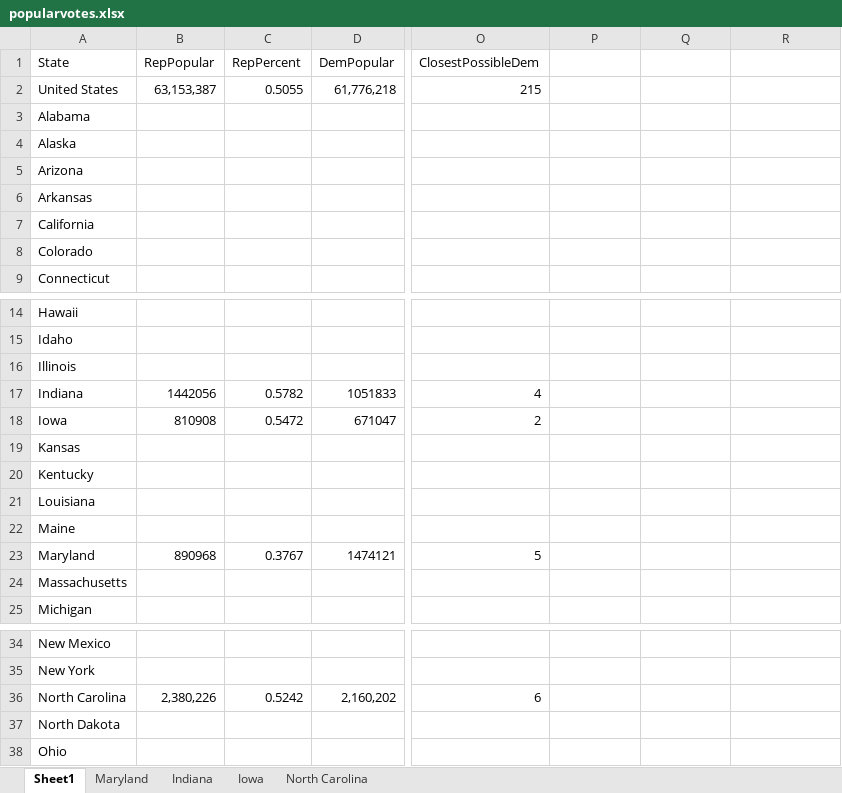
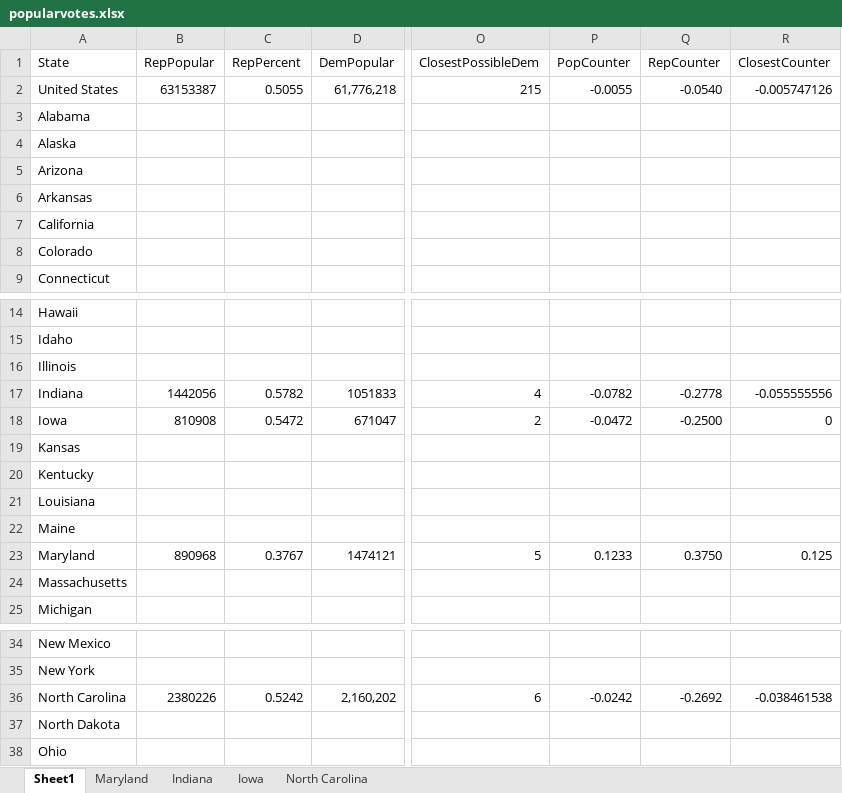
Before and after one commit to danielwchen/popular-vs-representatives, an Excel workbook: data/popularvotes.xlsx, sheet Sheet1, drawn as a sheet; only a part is shown, gaps mark what is left out; values as stored, in another font and other column widths than the file's, no borders; the diff names each change by its address in the sheet, - before the commit and + after, or states it on an @@ line.

```diff
--- a/data/popularvotes.xlsx (sheet Sheet1)
+++ b/data/popularvotes.xlsx (sheet Sheet1)
-P1: (empty)
+P1: PopCounter
-Q1: (empty)
+Q1: RepCounter
-R1: (empty)
+R1: ClosestCounter
-B2 (RepPopular): 63,153,387
+B2 (RepPopular): 63153387
-P2 (PopCounter): (empty)
+P2 (PopCounter): -0.0055
-Q2 (RepCounter): (empty)
+Q2 (RepCounter): -0.0540
-R2 (ClosestCounter): (empty)
+R2 (ClosestCounter): -0.005747126
-P17 (PopCounter): (empty)
+P17 (PopCounter): -0.0782
-Q17 (RepCounter): (empty)
+Q17 (RepCounter): -0.2778
-R17 (ClosestCounter): (empty)
+R17 (ClosestCounter): -0.055555556
-P18 (PopCounter): (empty)
+P18 (PopCounter): -0.0472
-Q18 (RepCounter): (empty)
+Q18 (RepCounter): -0.2500
-R18 (ClosestCounter): (empty)
+R18 (ClosestCounter): 0
-P23 (PopCounter): (empty)
+P23 (PopCounter): 0.1233
-Q23 (RepCounter): (empty)
+Q23 (RepCounter): 0.3750
-R23 (ClosestCounter): (empty)
+R23 (ClosestCounter): 0.125
-B36 (RepPopular): 2,380,226
+B36 (RepPopular): 2380226
-P36 (PopCounter): (empty)
+P36 (PopCounter): -0.0242
-Q36 (RepCounter): (empty)
+Q36 (RepCounter): -0.2692
-R36 (ClosestCounter): (empty)
+R36 (ClosestCounter): -0.038461538
```
Also changed, not shown: 5 other files.
